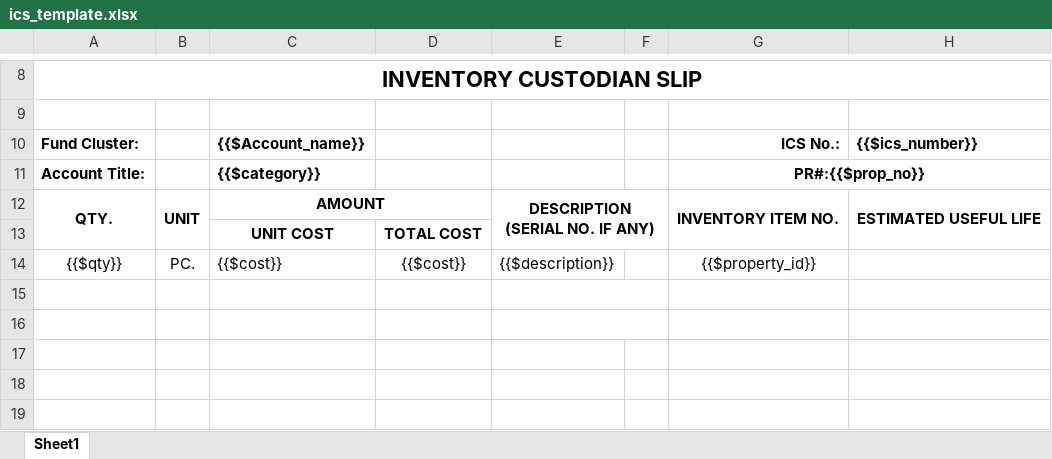
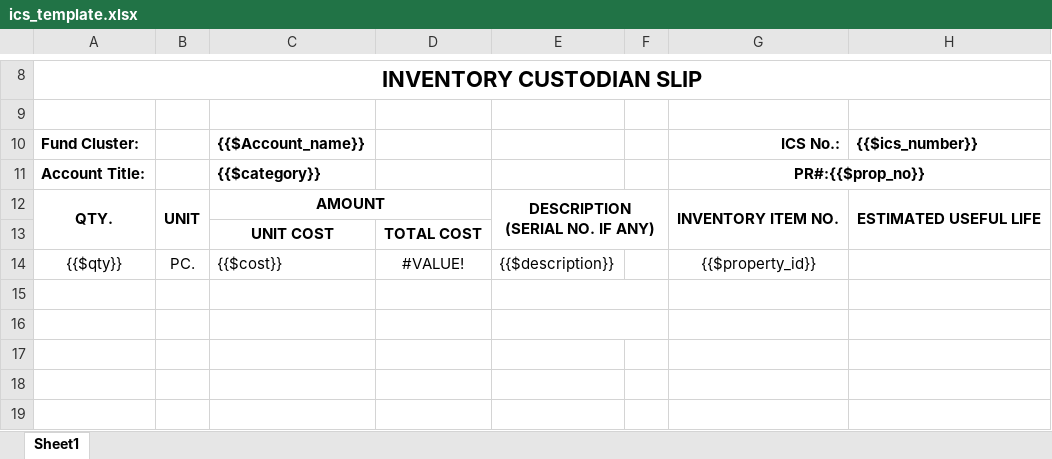
Before and after one commit to JSON-FX/lgu-asset-inventory-system, an Excel workbook: public/assets/templates/ics_template.xlsx, sheet Sheet1, drawn as a sheet; only a part is shown, gaps mark what is left out; values as stored, in another font and other column widths than the file's, no borders; charts and pictures not drawn; the diff names each change by its address in the sheet, - before the commit and + after, or states it on an @@ line.

```diff
--- a/public/assets/templates/ics_template.xlsx (sheet Sheet1)
+++ b/public/assets/templates/ics_template.xlsx (sheet Sheet1)
-D14: {{$cost}}
+D14: #VALUE!
```
Also changed, not shown: charts or pictures, 12 other files.
